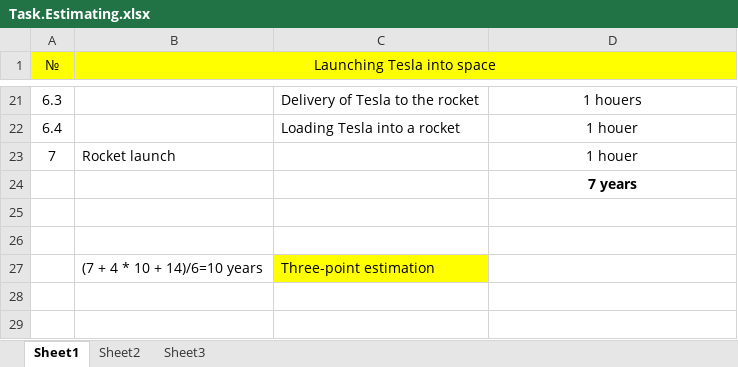
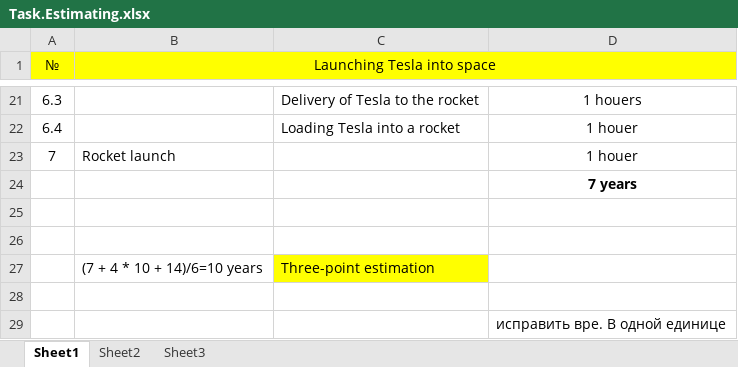
Before and after one commit to AnatoliiTymoshchuk/sft_tasks, an Excel workbook: TestCase.Estimating/Task.Estimating.xlsx, sheet Sheet1, drawn as a sheet; only a part is shown, gaps mark what is left out; values as stored, in another font and other column widths than the file's, no borders; charts and pictures not drawn; the diff names each change by its address in the sheet, - before the commit and + after, or states it on an @@ line.

```diff
--- a/TestCase.Estimating/Task.Estimating.xlsx (sheet Sheet1)
+++ b/TestCase.Estimating/Task.Estimating.xlsx (sheet Sheet1)
+row 28: (empty)
+row 29:  |  |  | исправить вре. В одной единице
```
Also changed, not shown: sheet Sheet3, sheet Sheet2, 1 other file.
